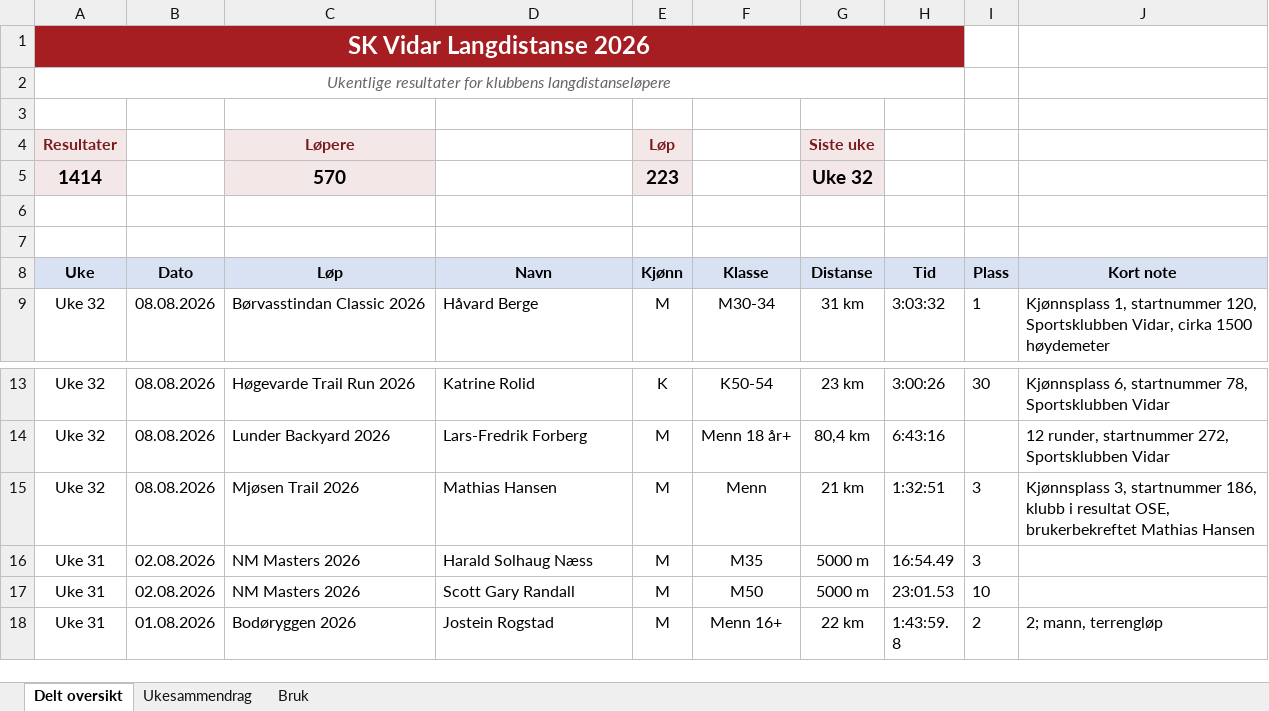
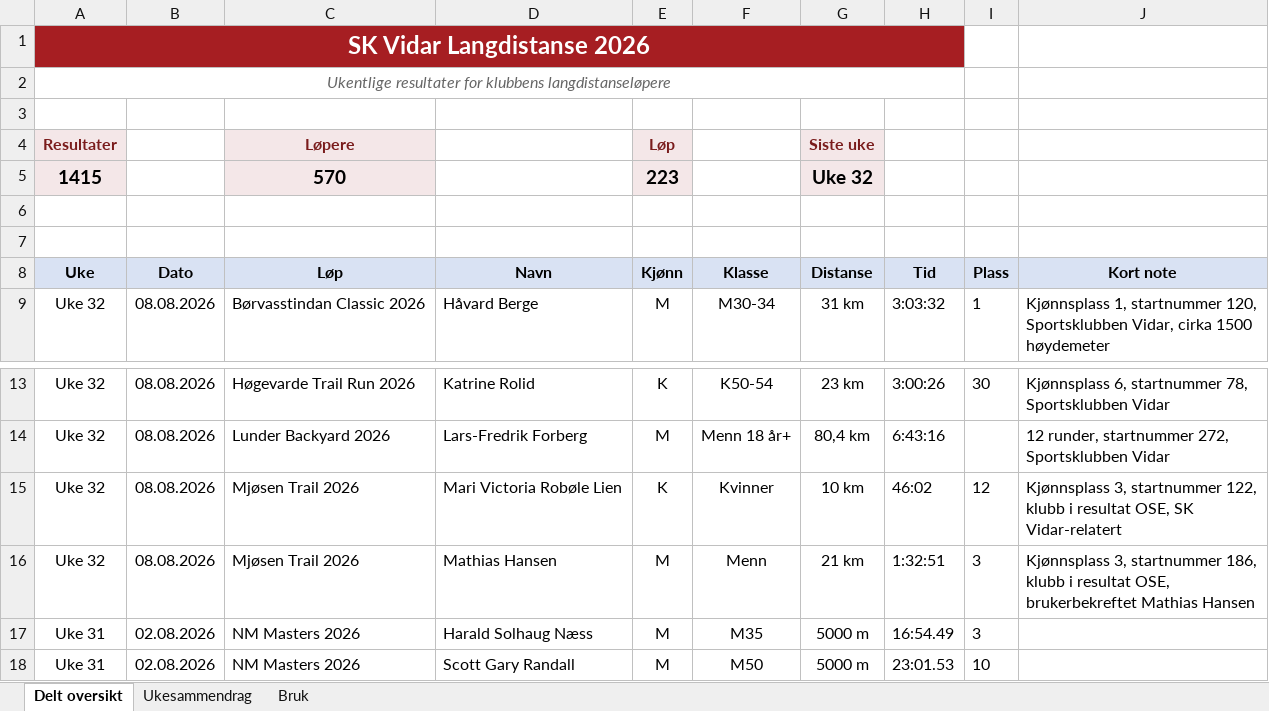
Before and after one commit to gustavByte/sk-vidar-2026-resultater, an Excel workbook: data/delt_oversikt/SK Vidar Langdistanse 2026.xlsx, sheet Delt oversikt, drawn as a sheet; only a part is shown, gaps mark what is left out; the shorter side is filled out with more unchanged rows; values as stored, in another font and other column widths than the file's, no borders; table styles not drawn; the diff names each change by its address in the sheet, - before the commit and + after, or states it on an @@ line.

Commit message:
Add Mari Robøle Lien Mjøsen Trail result

```diff
--- a/data/delt_oversikt/SK Vidar Langdistanse 2026.xlsx (sheet Delt oversikt)
+++ b/data/delt_oversikt/SK Vidar Langdistanse 2026.xlsx (sheet Delt oversikt)
-A5 (Uke): 1414
+A5 (Uke): 1415
+row 15: Uke 32 | 08.08.2026 | Mjøsen Trail 2026 | Mari Victoria Robøle Lien | K | Kvinner | 10 km | 46:02 | 12 | Kjønnsplass 3, startnummer 122, klubb i resultat OSE, SK Vidar-relatert
```
Also changed, not shown: sheet Ukesammendrag, 3 other files.
